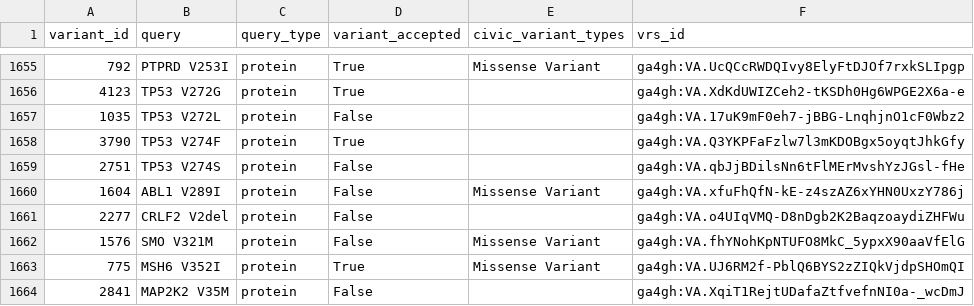
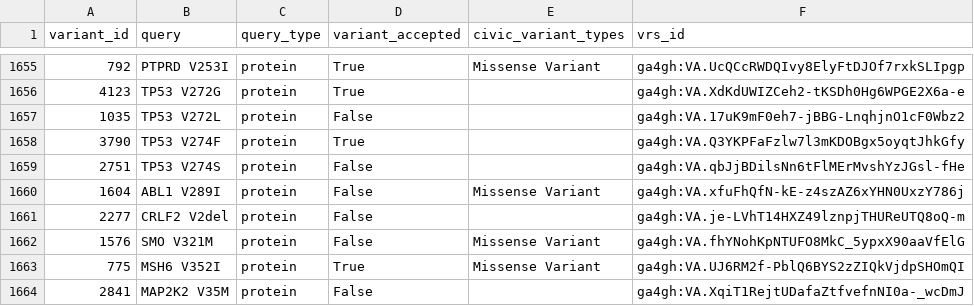
Before and after one commit to GenomicMedLab/variation-normalizer-manuscript, a CSV file: analysis/civic/able_to_normalize_queries.csv, drawn as a sheet; only a part is shown, gaps mark what is left out; the diff covers the shown part only.

```diff
--- a/analysis/civic/able_to_normalize_queries.csv
+++ b/analysis/civic/able_to_normalize_queries.csv
@@ -1660,3 +1660,3 @@ variant_id	query	query_type	variant_accepted	civic_variant_types	vrs_id
 1604	ABL1 V289I	protein	False	Missense Variant	ga4gh:VA.xfuFhQfN-kE-z4szAZ6xYHN0UxzY786j
-2277	CRLF2 V2del	protein	False		ga4gh:VA.o4UIqVMQ-D8nDgb2K2BaqzoaydiZHFWu
+2277	CRLF2 V2del	protein	False		ga4gh:VA.je-LVhT14HXZ49lznpjTHUReUTQ8oQ-m
 1576	SMO V321M	protein	False	Missense Variant	ga4gh:VA.fhYNohKpNTUFO8MkC_5ypxX90aaVfElG
```
Also changed, not shown: 5 edited cells elsewhere in this file, analysis/civic/unable_to_normalize_queries.csv, 2 other files.
